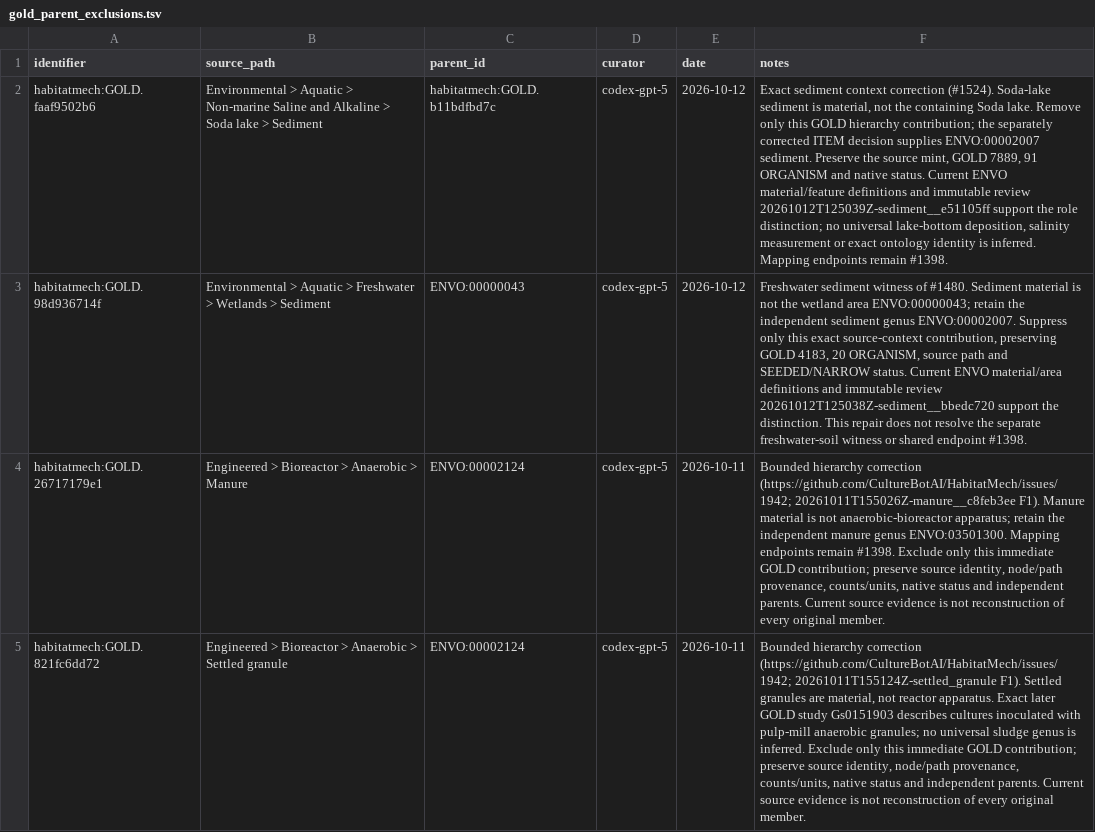
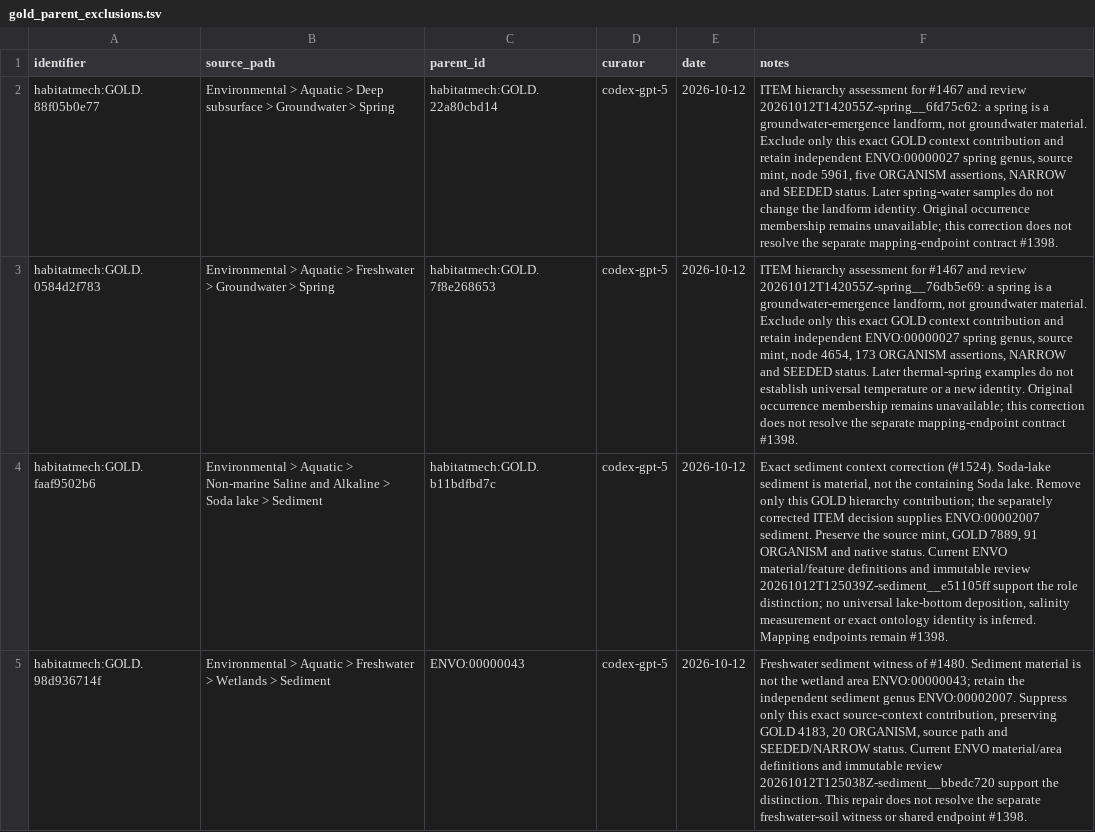
Before and after one commit to CultureBotAI/HabitatMech, a TSV file: curation/gold_parent_exclusions.tsv, drawn as a sheet; only a part is shown; the shorter side is filled out with more unchanged rows; the diff names each change by its address in the sheet, - before the commit and + after, or states it on an @@ line.

Commit message:
Correct spring context parents and subglacial study evidence
Address #1467 and #1557. Fixes #2032. Regenerate the semantic map using the unchanged locked runtime before final publication.

```diff
--- a/curation/gold_parent_exclusions.tsv
+++ b/curation/gold_parent_exclusions.tsv
+row 2: habitatmech:GOLD.88f05b0e77 | Environmental > Aquatic > Deep subsurface > Groundwater > Spring | habitatmech:GOLD.22a80cbd14 | codex-gpt-5 | 2026-10-12 | ITEM hierarchy assessment for #1467 and review 20261012T142055Z-spring__6fd75c62: a spring is a groundwater-emergence landform, not groundwater material. Exclude only this exact GOLD context contribution and retain independent ENVO:00000027 spring genus, source mint, node 5961, five ORGANISM assertions, NARROW and SEEDED status. Later spring-water samples do not change the landform identity. Original occurrence membership remains unavailable; this correction does not resolve the separate mapping-endpoint contract #1398.
+row 3: habitatmech:GOLD.0584d2f783 | Environmental > Aquatic > Freshwater > Groundwater > Spring | habitatmech:GOLD.7f8e268653 | codex-gpt-5 | 2026-10-12 | ITEM hierarchy assessment for #1467 and review 20261012T142055Z-spring__76db5e69: a spring is a groundwater-emergence landform, not groundwater material. Exclude only this exact GOLD context contribution and retain independent ENVO:00000027 spring genus, source mint, node 4654, 173 ORGANISM assertions, NARROW and SEEDED status. Later thermal-spring examples do not establish universal temperature or a new identity. Original occurrence membership remains unavailable; this correction does not resolve the separate mapping-endpoint contract #1398.
```
Also changed, not shown: curation/decisions.tsv, 8 other files.
